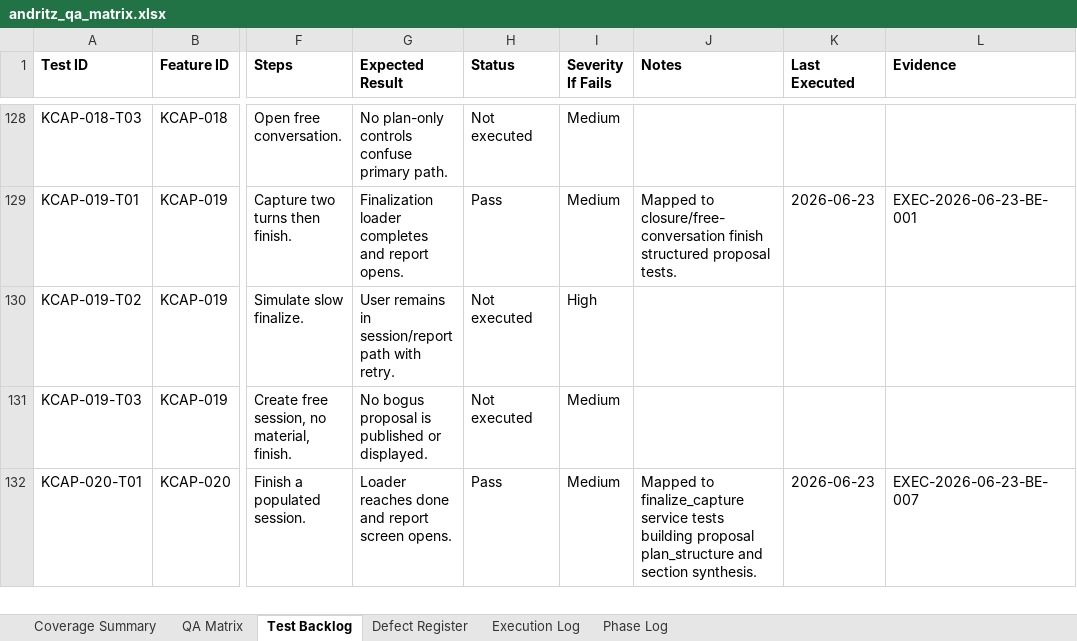
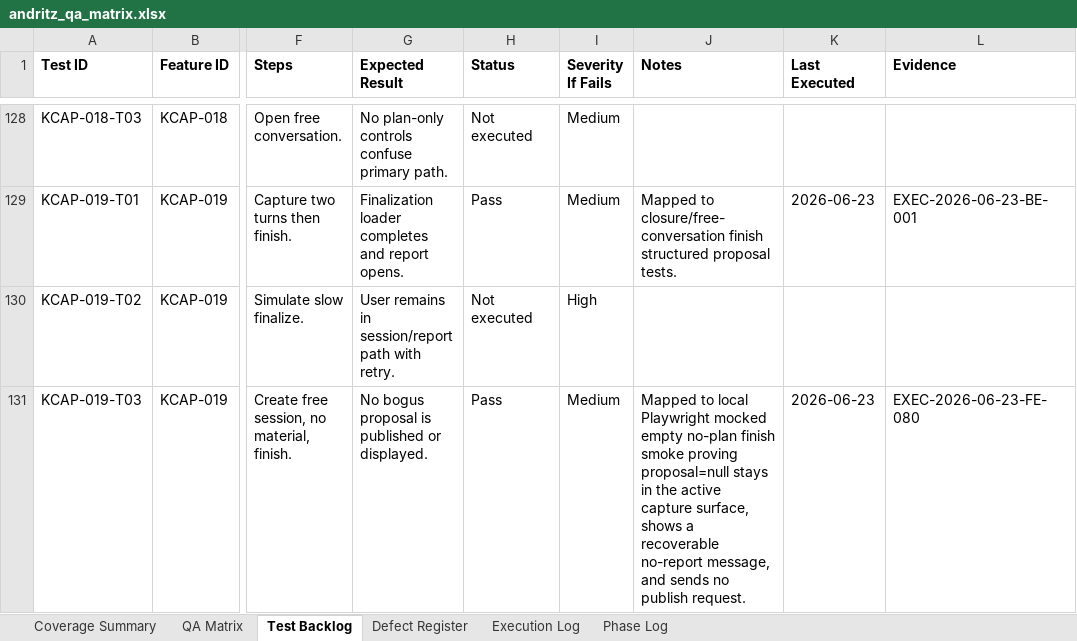
Before and after one commit to tishacian/hyusai, an Excel workbook: outputs/019edc68-andritz-qa/andritz_qa_matrix.xlsx, sheet Test Backlog, drawn as a sheet; only a part is shown, gaps mark what is left out; the shorter side is filled out with more unchanged rows; values as stored, in another font and other column widths than the file's, no borders; the diff covers the shown part only; the diff names each change by its address in the sheet, - before the commit and + after, or states it on an @@ line.

Commit message:
test(andritz): cover empty no-plan finish

```diff
--- a/outputs/019edc68-andritz-qa/andritz_qa_matrix.xlsx (sheet Test Backlog)
+++ b/outputs/019edc68-andritz-qa/andritz_qa_matrix.xlsx (sheet Test Backlog)
-H131 (Status): Not executed
+H131 (Status): Pass
-J131 (Notes): (empty)
+J131 (Notes): Mapped to local Playwright mocked empty no-plan finish smoke proving proposal=null stays in the active capture surface, shows a recoverable no-report message, and sends no publish request.
-K131 (Last Executed): (empty)
+K131 (Last Executed): 2026-06-23
-L131 (Evidence): (empty)
+L131 (Evidence): EXEC-2026-06-23-FE-080
```
Also changed, not shown: 1 added row elsewhere in this sheet, sheet Execution Log, sheet Phase Log, sheet Coverage Summary, sheet QA Matrix, 7 other files.
